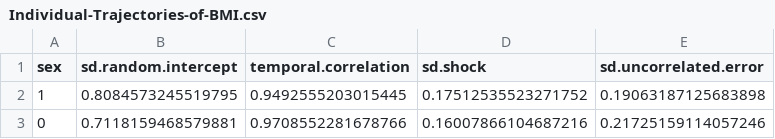
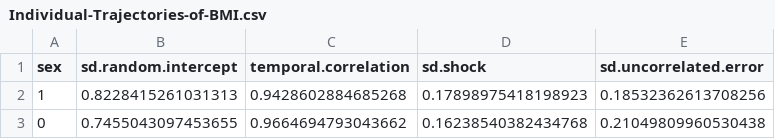
Before and after one commit to rivm-syso/A-Model-of-Individual-BMI-Trajectories, a CSV file: Output-Data/Individual-Trajectories-of-BMI.csv, drawn as a sheet.

```diff
--- a/Output-Data/Individual-Trajectories-of-BMI.csv
+++ b/Output-Data/Individual-Trajectories-of-BMI.csv
@@ -1,3 +1,3 @@
 sex,sd.random.intercept,temporal.correlation,sd.shock,sd.uncorrelated.error
-1,0.8084573245519795,0.9492555203015445,0.17512535523271752,0.19063187125683898
-0,0.7118159468579881,0.9708552281678766,0.16007866104687216,0.21725159114057246
+1,0.8228415261031313,0.9428602884685268,0.17898975418198923,0.18532362613708256
+0,0.7455043097453655,0.9664694793043662,0.16238540382434768,0.21049809960530438
```
Also changed, not shown: 17 other files.
